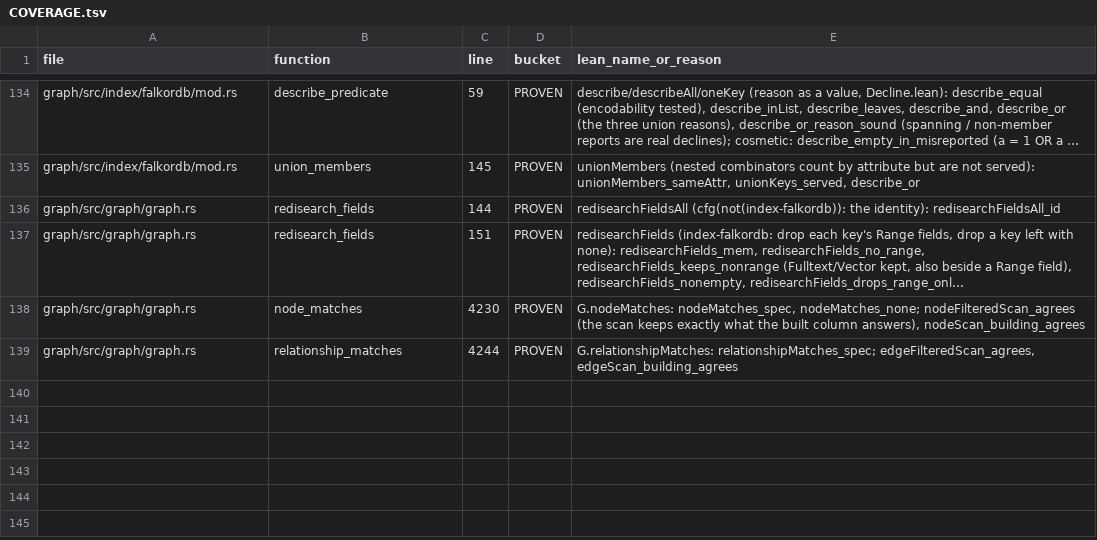
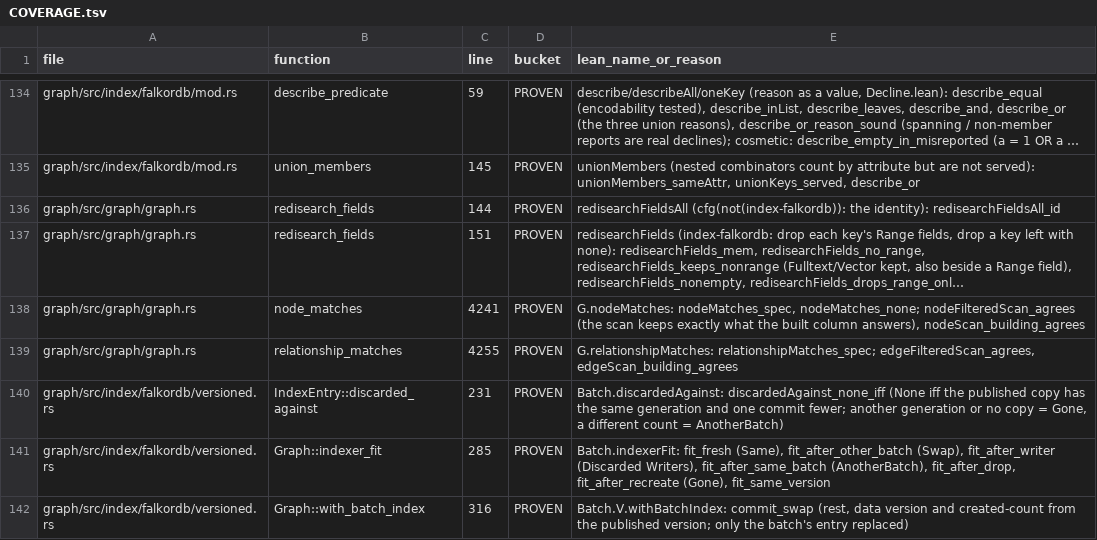
Before and after one commit to FalkorDB/FalkorDB, a TSV file: proofs/native_index/COVERAGE.tsv, drawn as a sheet; only a part is shown, gaps mark what is left out; long unchanged cells end in …; the diff covers the shown part only; the diff names each change by its address in the sheet, - before the commit and + after, or states it on an @@ line.

```diff
--- a/proofs/native_index/COVERAGE.tsv
+++ b/proofs/native_index/COVERAGE.tsv
-C138 (line): 4230
+C138 (line): 4241
-C139 (line): 4244
+C139 (line): 4255
+row 140: graph/src/index/falkordb/versioned.rs | IndexEntry::discarded_against | 231 | PROVEN | Batch.discardedAgainst: discardedAgainst_none_iff (None iff the published copy has the same generation and one commit fewer; another generation or no copy = Gone, a different count = AnotherBatch)
+row 141: graph/src/index/falkordb/versioned.rs | Graph::indexer_fit | 285 | PROVEN | Batch.indexerFit: fit_fresh (Same), fit_after_other_batch (Swap), fit_after_writer (Discarded Writers), fit_after_same_batch (AnotherBatch), fit_after_drop, fit_after_recreate (Gone), fit_same_version
+row 142: graph/src/index/falkordb/versioned.rs | Graph::with_batch_index | 316 | PROVEN | Batch.V.withBatchIndex: commit_swap (rest, data version and created-count from the published version; only the batch's entry replaced)
```
Also changed, not shown: 5 added rows and 50 edited cells elsewhere in this file, proofs/functions_temporal/COVERAGE.tsv, proofs/graph_persist/COVERAGE.tsv, 47 other files.
